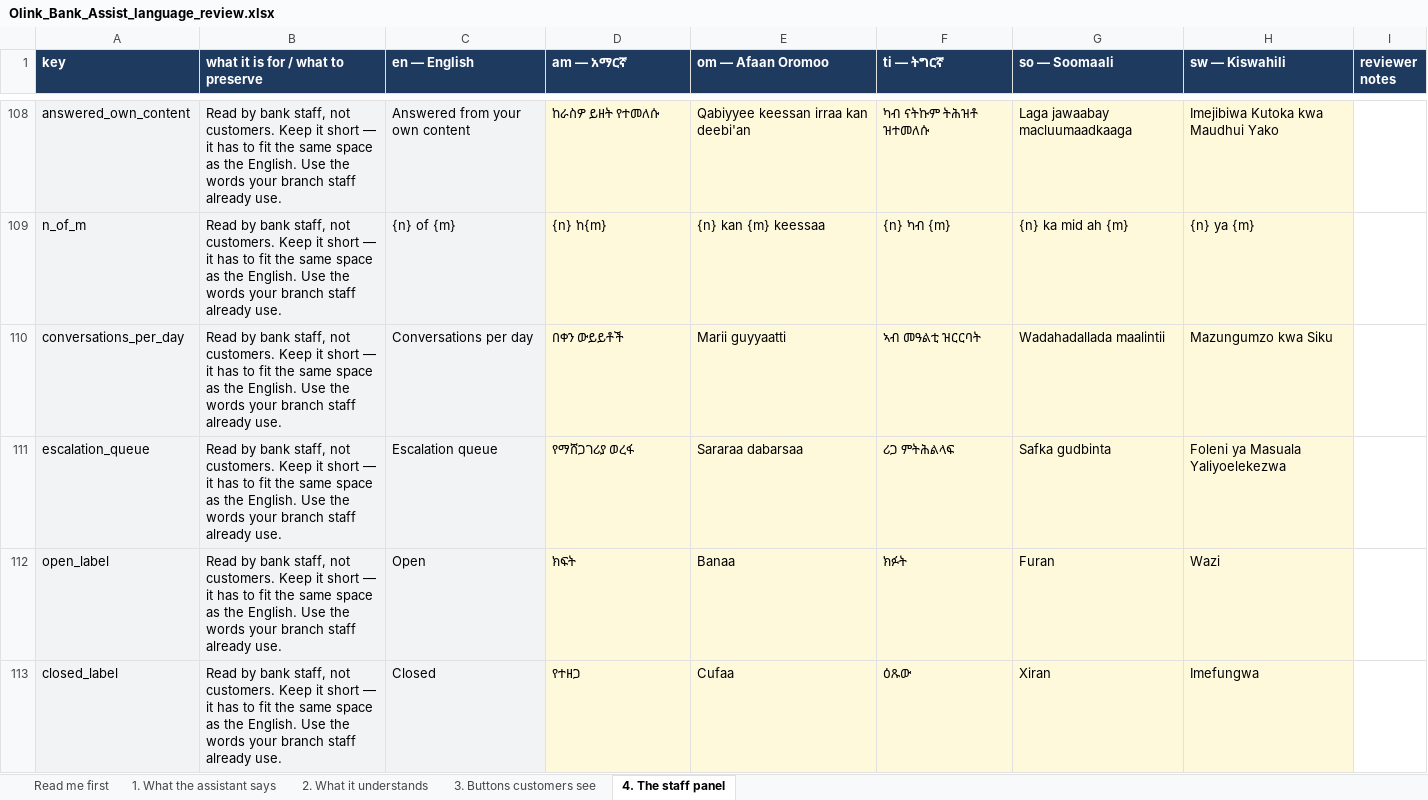
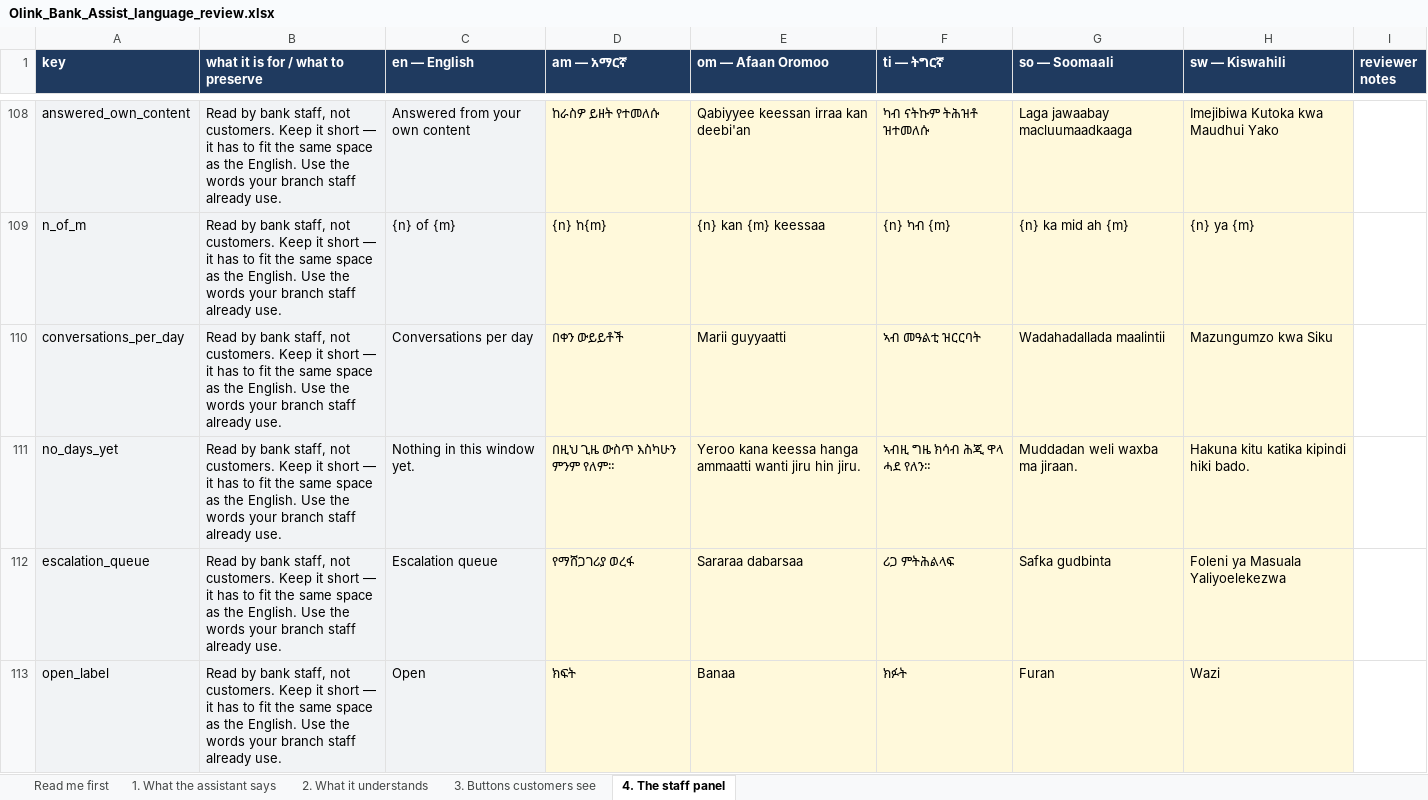
Before and after one commit to OliTamrat/olink-bank-assist, an Excel workbook: review/Olink_Bank_Assist_language_review.xlsx, sheet 4. The staff panel, drawn as a sheet; only a part is shown, gaps mark what is left out; the shorter side is filled out with more unchanged rows; values as stored, in another font and other column widths than the file's, no borders; the diff names each change by its address in the sheet, - before the commit and + after, or states it on an @@ line.

Commit message:
feat: bring the Performance chart grammar to the Dashboard
The Performance page introduced a chart language — rounded vertical bars
with real heights, statline number rows — and the Dashboard now speaks it
too, so a reader learns one grammar for the whole console:

- 'Conversations per day' is the busiest-hours bar style: one rounded bar
  per day, sparse date labels (~6 whatever the window, the last day always
  labelled), native title readouts reusing the same translated
  one_conversation/n_conversations strings the old hover tooltip used. Bars
  beat the old area line here: every point is a whole day a manager can
  point at, and a zero day stays visibly zero instead of hiding under a
  stroke. The chart stretches to fill its card (flex: 1, min 230px).
- The Escalation queue panel is two statline rows — Open (warning colour
  when anyone is actually waiting) and Closed — instead of share bars that
  drew open as a fraction of open+closed, a ratio nobody asks for. Drills
  into the queue kept, with a hover affordance on the rows.
- Removed what the redesign obsoleted: the inline-SVG sparkArea, the ~30
  lines of viewBox pointer-mapping in wireChartTip, and their .chart/.tip/
  .chartwrap CSS. Also fixes a hardcoded-English empty state the old chart
  carried ('Not enough days yet…') — the new one ships its string in all
  six languages (297 staff-panel strings; workbook regenerated).

Verified by driving the real page: 30 bars with real rendered heights, date
labels 07/14..08/12, translated title readouts, Open statline amber at 6
open and its drill landing on the escalations page; screenshots in both
themes. Full suite 1458 passed.

```diff
--- a/review/Olink_Bank_Assist_language_review.xlsx (sheet 4. The staff panel)
+++ b/review/Olink_Bank_Assist_language_review.xlsx (sheet 4. The staff panel)
+row 111: no_days_yet | Read by bank staff, not customers. Keep it short — it has to fit the same space as the English. Use the words your branch staff already use. | Nothing in this window yet. | በዚህ ጊዜ ውስጥ እስካሁን ምንም የለም። | Yeroo kana keessa hanga ammaatti wanti jiru hin jiru. | ኣብዚ ግዜ ክሳብ ሕጂ ዋላ ሓደ የለን። | Muddadan weli waxba ma jiraan. | Hakuna kitu katika kipindi hiki bado.
```
Also changed, not shown: sheet Read me first, 4 other files.
